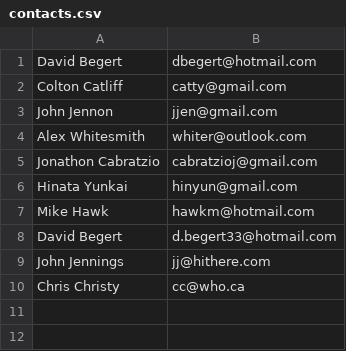
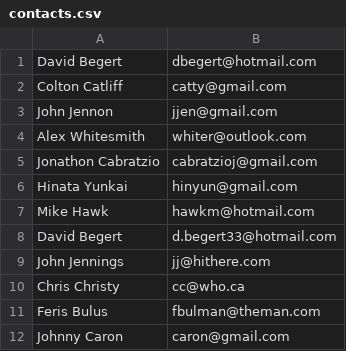
Before and after one commit to DavidBegert/Contact-List-App, a CSV file: contacts.csv, drawn as a sheet; the diff names each change by its address in the sheet, - before the commit and + after, or states it on an @@ line.

```diff
--- a/contacts.csv
+++ b/contacts.csv
+row 11: Feris Bulus | fbulman@theman.com
+row 12: Johnny Caron | caron@gmail.com
```
Also changed, not shown: 2 other files.
